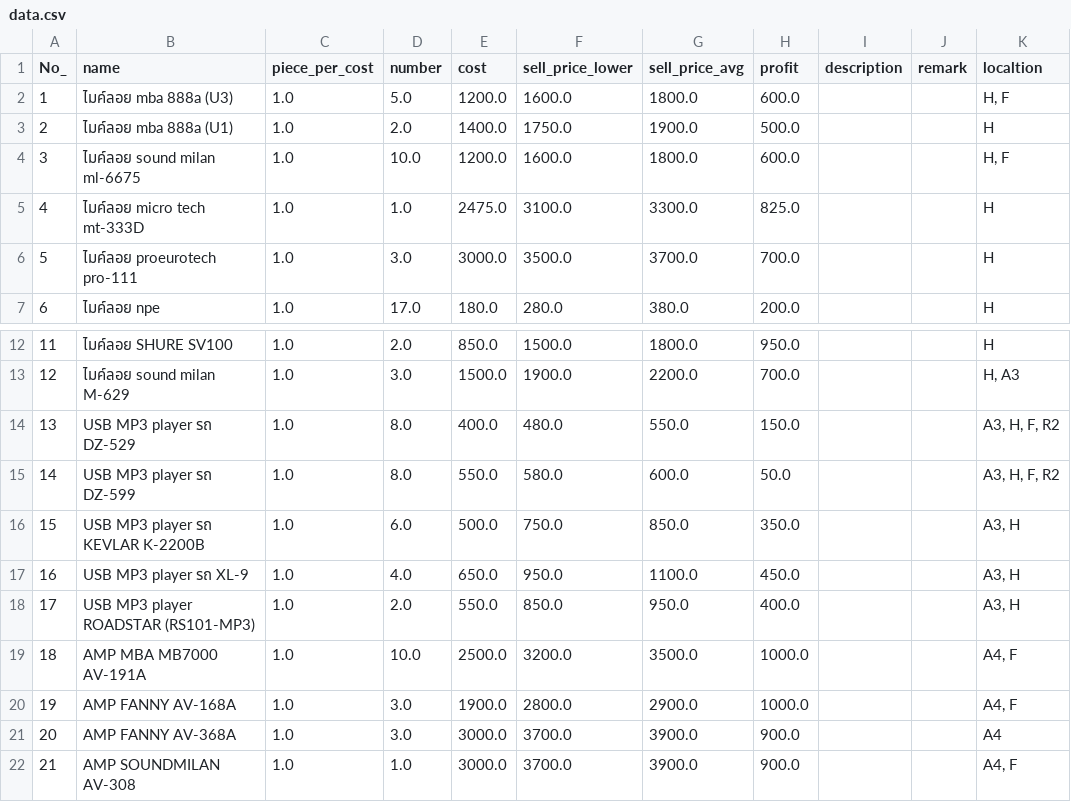
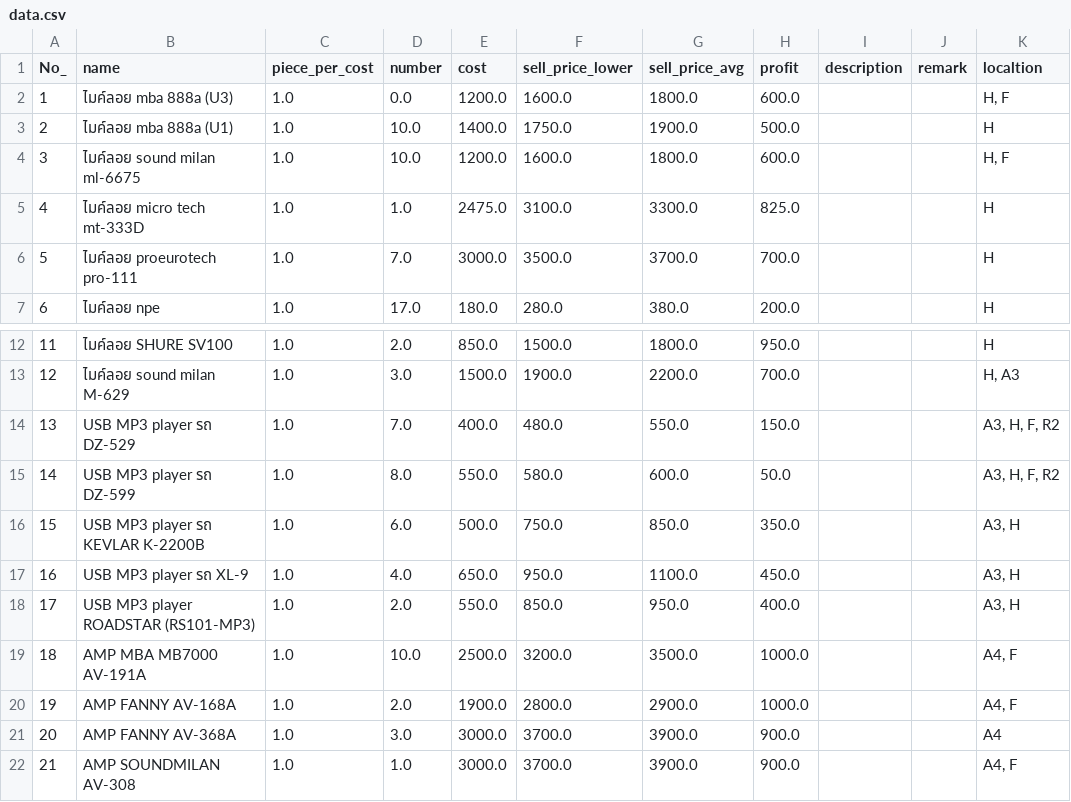
Before and after one commit to NutchanonS/stock_shop_monitoring, a CSV file: backend/data/data.csv, drawn as a sheet; only a part is shown, gaps mark what is left out; the diff names each change by its address in the sheet, - before the commit and + after, or states it on an @@ line.

```diff
--- a/backend/data/data.csv
+++ b/backend/data/data.csv
-D2 (number): 5.0
+D2 (number): 0.0
-D3 (number): 2.0
+D3 (number): 10.0
-D6 (number): 3.0
+D6 (number): 7.0
-D14 (number): 8.0
+D14 (number): 7.0
-D20 (number): 3.0
+D20 (number): 2.0
```
Also changed, not shown: backend/data/sales.csv, 8 other files.
